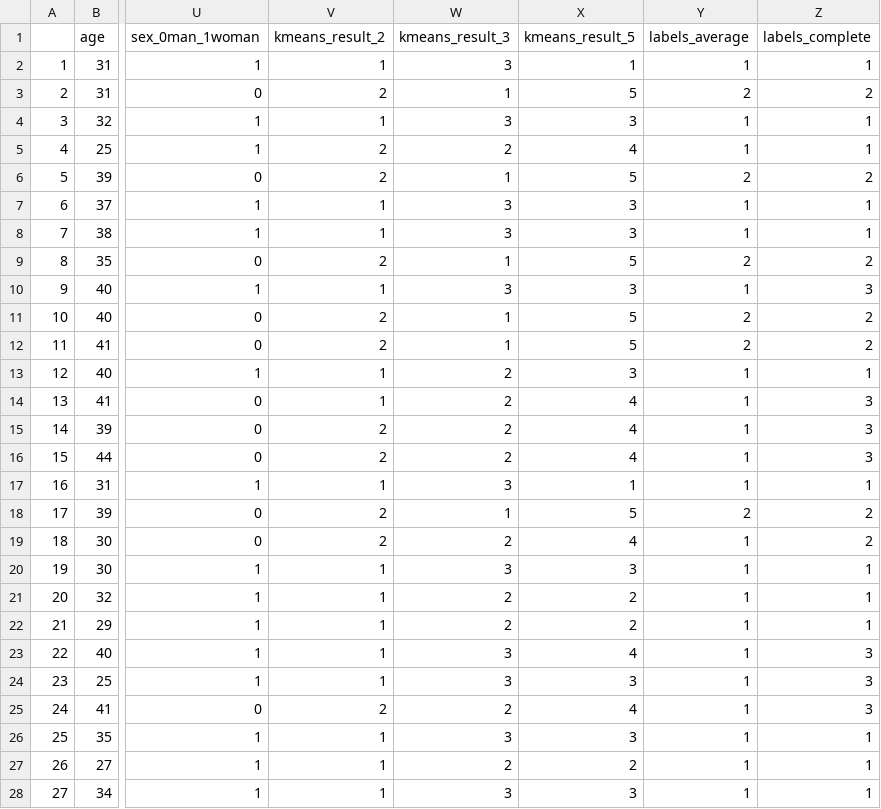
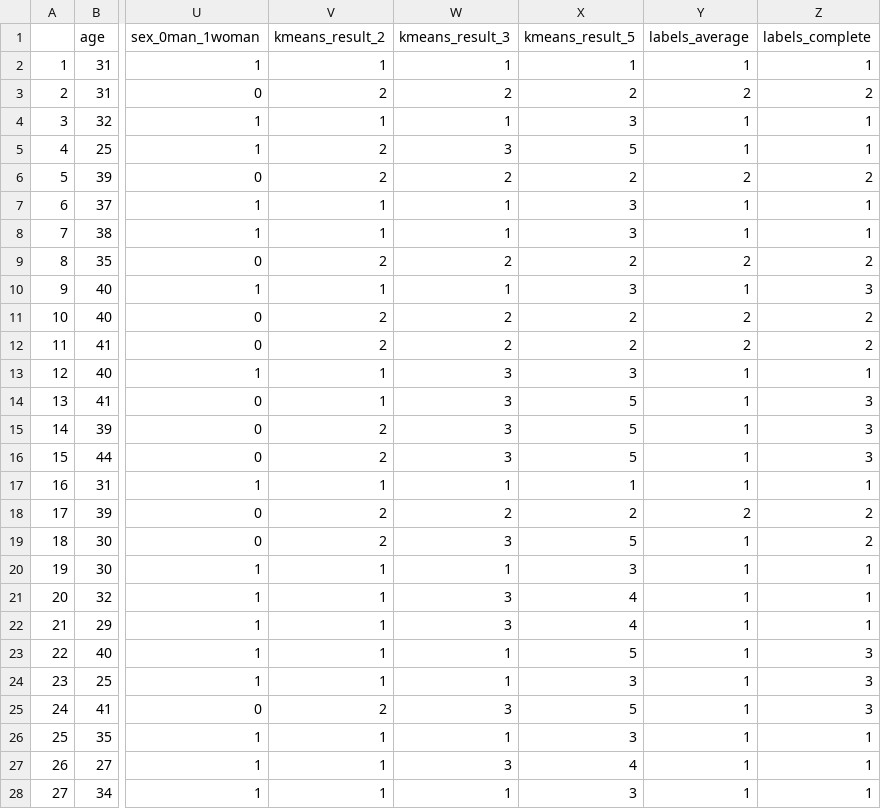
Before and after one commit to AleAnfossi/DBI-guide, a CSV file: bin/Diabetes_type1+labels.csv, drawn as a sheet; only a part is shown, gaps mark what is left out; the diff covers the shown part only; the diff names each change by its address in the sheet, - before the commit and + after, or states it on an @@ line.

```diff
--- a/bin/Diabetes_type1+labels.csv
+++ b/bin/Diabetes_type1+labels.csv
-W2 (kmeans_result_3): 3
+W2 (kmeans_result_3): 1
-W3 (kmeans_result_3): 1
+W3 (kmeans_result_3): 2
-X3 (kmeans_result_5): 5
+X3 (kmeans_result_5): 2
-W4 (kmeans_result_3): 3
+W4 (kmeans_result_3): 1
-W5 (kmeans_result_3): 2
+W5 (kmeans_result_3): 3
-X5 (kmeans_result_5): 4
+X5 (kmeans_result_5): 5
-W6 (kmeans_result_3): 1
+W6 (kmeans_result_3): 2
-X6 (kmeans_result_5): 5
+X6 (kmeans_result_5): 2
-W7:W8 (kmeans_result_3): 3
+W7:W8 (kmeans_result_3): 1
-W9 (kmeans_result_3): 1
+W9 (kmeans_result_3): 2
-X9 (kmeans_result_5): 5
+X9 (kmeans_result_5): 2
-W10 (kmeans_result_3): 3
+W10 (kmeans_result_3): 1
-W11:W12 (kmeans_result_3): 1
+W11:W12 (kmeans_result_3): 2
-X11:X12 (kmeans_result_5): 5
+X11:X12 (kmeans_result_5): 2
-W13:W16 (kmeans_result_3): 2
+W13:W16 (kmeans_result_3): 3
-X14:X16 (kmeans_result_5): 4
+X14:X16 (kmeans_result_5): 5
-W17 (kmeans_result_3): 3
+W17 (kmeans_result_3): 1
-W18 (kmeans_result_3): 1
+W18 (kmeans_result_3): 2
-X18 (kmeans_result_5): 5
+X18 (kmeans_result_5): 2
-W19 (kmeans_result_3): 2
+W19 (kmeans_result_3): 3
-X19 (kmeans_result_5): 4
+X19 (kmeans_result_5): 5
-W20 (kmeans_result_3): 3
+W20 (kmeans_result_3): 1
-W21:W22 (kmeans_result_3): 2
+W21:W22 (kmeans_result_3): 3
-X21:X22 (kmeans_result_5): 2
+X21:X22 (kmeans_result_5): 4
-W23:W24 (kmeans_result_3): 3
+W23:W24 (kmeans_result_3): 1
-X23 (kmeans_result_5): 4
+X23 (kmeans_result_5): 5
-W25 (kmeans_result_3): 2
+W25 (kmeans_result_3): 3
-X25 (kmeans_result_5): 4
+X25 (kmeans_result_5): 5
-W26 (kmeans_result_3): 3
+W26 (kmeans_result_3): 1
-W27 (kmeans_result_3): 2
+W27 (kmeans_result_3): 3
-X27 (kmeans_result_5): 2
+X27 (kmeans_result_5): 4
-W28 (kmeans_result_3): 3
+W28 (kmeans_result_3): 1
```
Also changed, not shown: 58 edited cells elsewhere in this file, bin/Depression_Heart_Failure+labels.csv, bin/Neuroblastoma+labels.csv, 27 other files.
